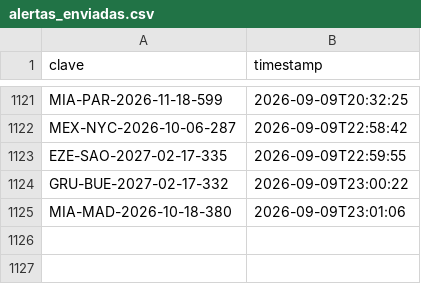
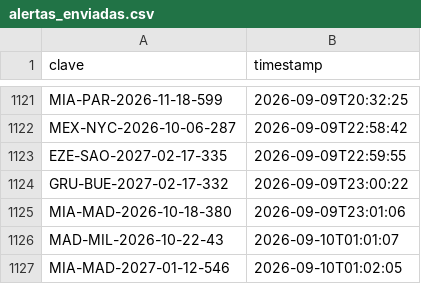
Before and after one commit to Felipebarv25/app-vuelos, a CSV file: datos/alertas_enviadas.csv, drawn as a sheet; only a part is shown, gaps mark what is left out.

```diff
--- a/datos/alertas_enviadas.csv
+++ b/datos/alertas_enviadas.csv
@@ -1125 +1125,3 @@ GRU-BUE-2027-02-17-332,2026-09-09T23:00:22
 MIA-MAD-2026-10-18-380,2026-09-09T23:01:06
+MAD-MIL-2026-10-22-43,2026-09-10T01:01:07
+MIA-MAD-2027-01-12-546,2026-09-10T01:02:05
```
Also changed, not shown: 3 other files.
